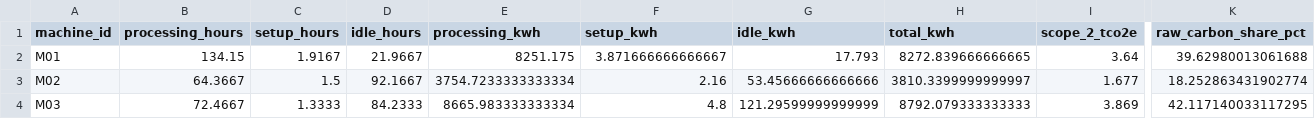
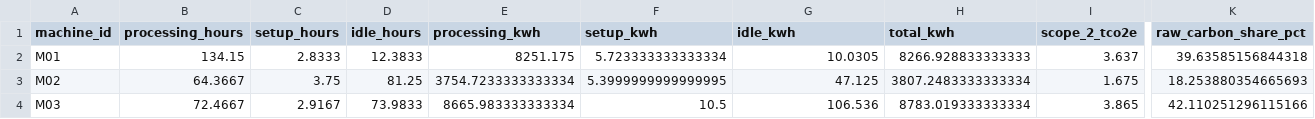
Before and after one commit to AliUmutKazak/factory-decision-intelligence, a CSV file: data/processed/carbon_machine_kpis.csv, drawn as a sheet; only a part is shown, gaps mark what is left out; the diff names each change by its address in the sheet, - before the commit and + after, or states it on an @@ line.

```diff
--- a/data/processed/carbon_machine_kpis.csv
+++ b/data/processed/carbon_machine_kpis.csv
-C2 (setup_hours): 1.9167
+C2 (setup_hours): 2.8333
-D2 (idle_hours): 21.9667
+D2 (idle_hours): 12.3833
-F2 (setup_kwh): 3.871666666666667
+F2 (setup_kwh): 5.723333333333334
-G2 (idle_kwh): 17.793
+G2 (idle_kwh): 10.0305
-H2 (total_kwh): 8272.839666666665
+H2 (total_kwh): 8266.928833333333
-I2 (scope_2_tco2e): 3.64
+I2 (scope_2_tco2e): 3.637
-K2 (raw_carbon_share_pct): 39.62980013061688
+K2 (raw_carbon_share_pct): 39.63585156844318
-C3 (setup_hours): 1.5
+C3 (setup_hours): 3.75
-D3 (idle_hours): 92.1667
+D3 (idle_hours): 81.25
-F3 (setup_kwh): 2.16
+F3 (setup_kwh): 5.3999999999999995
-G3 (idle_kwh): 53.45666666666666
+G3 (idle_kwh): 47.125
-H3 (total_kwh): 3810.3399999999997
+H3 (total_kwh): 3807.2483333333334
-I3 (scope_2_tco2e): 1.677
+I3 (scope_2_tco2e): 1.675
-K3 (raw_carbon_share_pct): 18.252863431902774
+K3 (raw_carbon_share_pct): 18.253880354665693
-C4 (setup_hours): 1.3333
+C4 (setup_hours): 2.9167
-D4 (idle_hours): 84.2333
+D4 (idle_hours): 73.9833
-F4 (setup_kwh): 4.8
+F4 (setup_kwh): 10.5
-G4 (idle_kwh): 121.29599999999999
+G4 (idle_kwh): 106.536
-H4 (total_kwh): 8792.079333333333
+H4 (total_kwh): 8783.019333333334
-I4 (scope_2_tco2e): 3.869
+I4 (scope_2_tco2e): 3.865
-K4 (raw_carbon_share_pct): 42.117140033117295
+K4 (raw_carbon_share_pct): 42.110251296115166
```
Also changed, not shown: data/processed/energy_profile_15min.csv, data/processed/production_schedule.csv, 4 other files.
